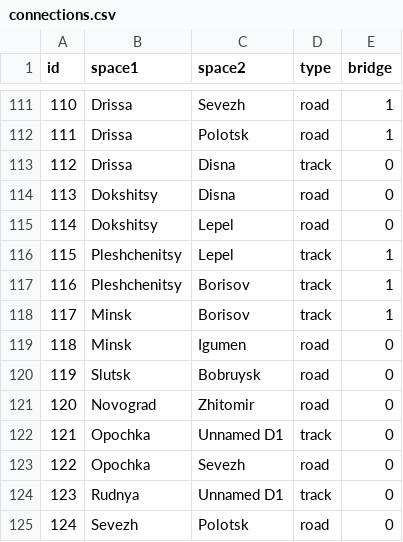
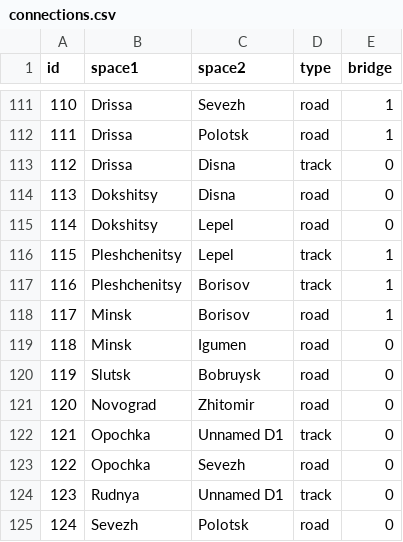
Before and after one commit to denational/1812-napoleons-fateful-march, a CSV file: tools/connections.csv, drawn as a sheet; only a part is shown, gaps mark what is left out.

```diff
--- a/tools/connections.csv
+++ b/tools/connections.csv
@@ -117,3 +117,3 @@ id,space1,space2,type,bridge
 116,Pleshchenitsy,Borisov,track,1
-117,Minsk,Borisov,track,1
+117,Minsk,Borisov,road,1
 118,Minsk,Igumen,road,0
```
Also changed, not shown: tools/mapped_connections.csv, 3 other files.
